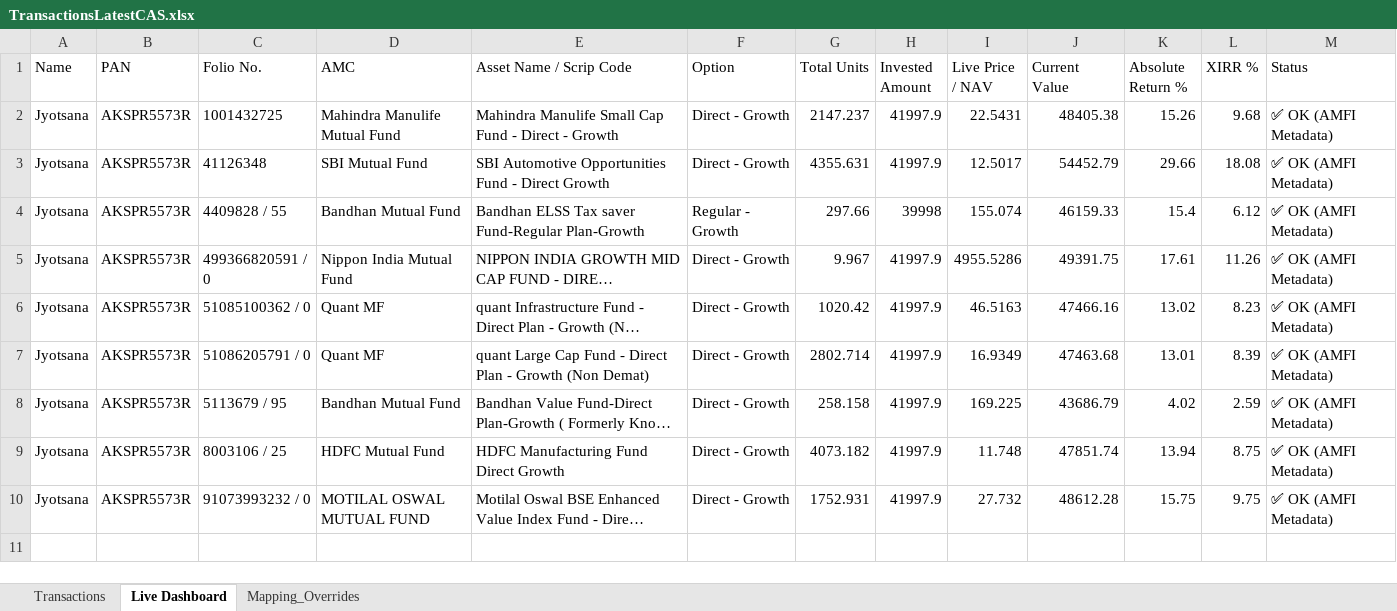
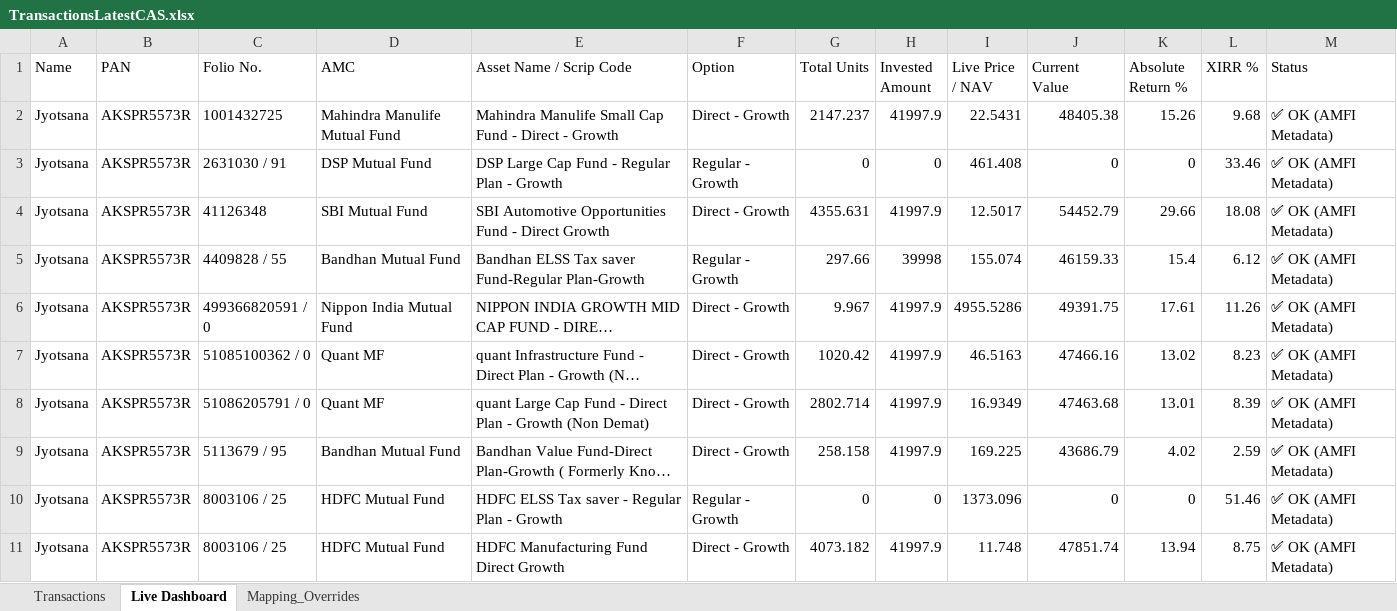
Before and after one commit to psr1510/Wealth-Tracker-JSR, an Excel workbook: TransactionsLatestCAS.xlsx, sheet Live Dashboard, drawn as a sheet; only a part is shown; the shorter side is filled out with more unchanged rows; long unchanged cells end in …; values as stored, in another font and other column widths than the file's, no borders; the diff names each change by its address in the sheet, - before the commit and + after, or states it on an @@ line.

```diff
--- a/TransactionsLatestCAS.xlsx (sheet Live Dashboard)
+++ b/TransactionsLatestCAS.xlsx (sheet Live Dashboard)
+row 3: Jyotsana | AKSPR5573R | 2631030 / 91 | DSP Mutual Fund | DSP Large Cap Fund - Regular Plan - Growth | Regular - Growth | 0 | 0 | 461.408 | 0 | 0 | 33.46 | ✅ OK (AMFI Metadata)
+row 10: Jyotsana | AKSPR5573R | 8003106 / 25 | HDFC Mutual Fund | HDFC ELSS Tax saver - Regular Plan - Growth | Regular - Growth | 0 | 0 | 1373.096 | 0 | 0 | 51.46 | ✅ OK (AMFI Metadata)
```
Also changed, not shown: 2 other files.
